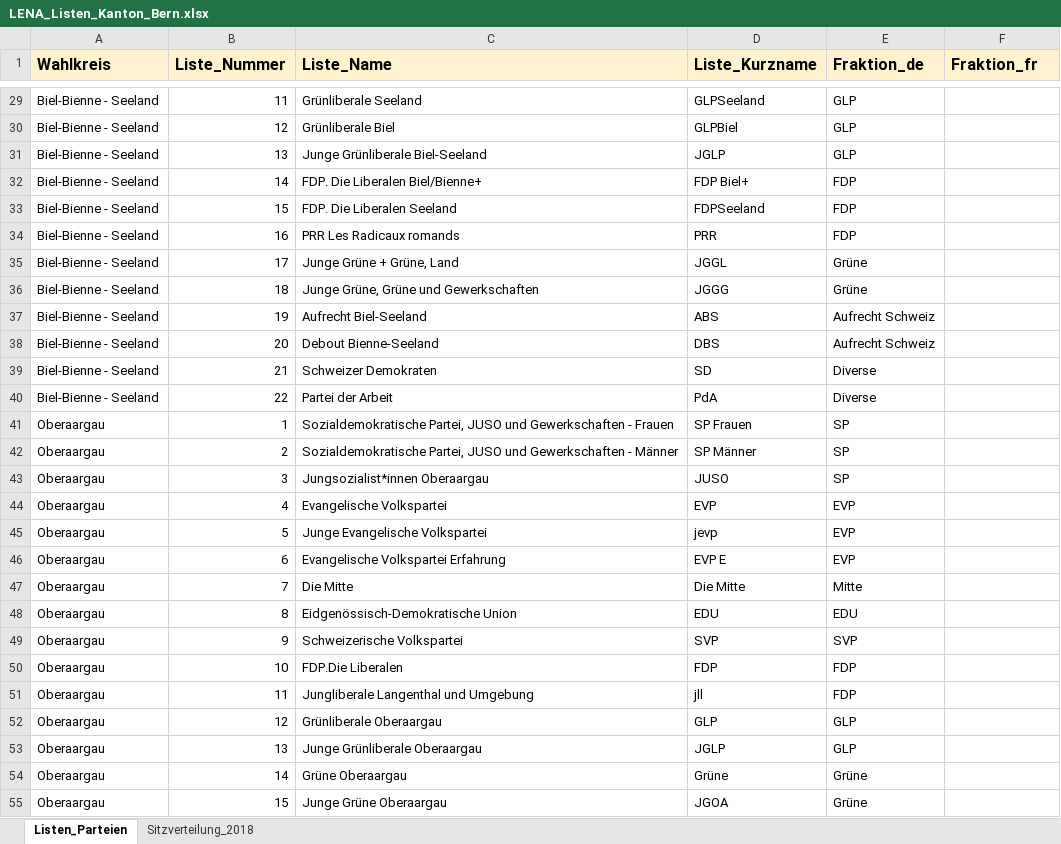
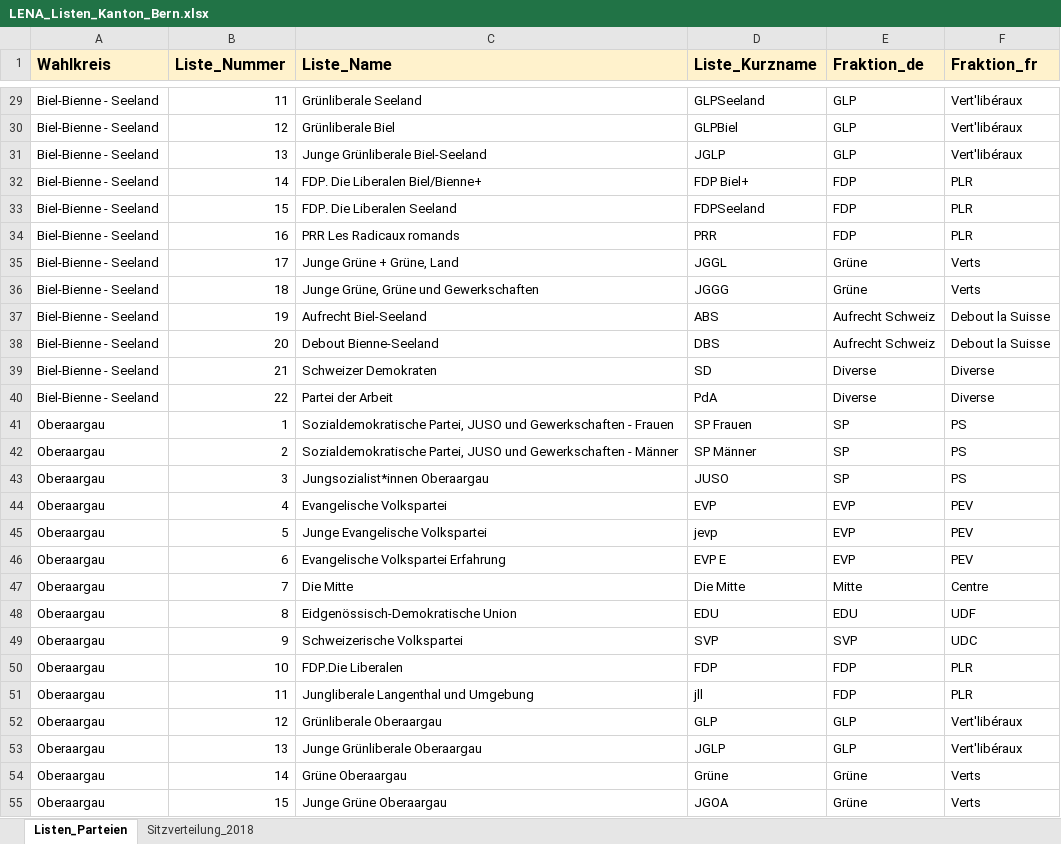
Before and after one commit to awp-finanznachrichten/lena_wahlen, an Excel workbook: Bern_2022/Daten/LENA_Listen_Kanton_Bern.xlsx, sheet Listen_Parteien, drawn as a sheet; only a part is shown, gaps mark what is left out; values as stored, in another font and other column widths than the file's, no borders; charts and pictures not drawn; the diff covers the shown part only; the diff names each change by its address in the sheet, - before the commit and + after, or states it on an @@ line.

```diff
--- a/Bern_2022/Daten/LENA_Listen_Kanton_Bern.xlsx (sheet Listen_Parteien)
+++ b/Bern_2022/Daten/LENA_Listen_Kanton_Bern.xlsx (sheet Listen_Parteien)
-F29:F31 (Fraktion_fr): (empty)
+F29:F31 (Fraktion_fr): Vert'libéraux
-F32:F34 (Fraktion_fr): (empty)
+F32:F34 (Fraktion_fr): PLR
-F35:F36 (Fraktion_fr): (empty)
+F35:F36 (Fraktion_fr): Verts
-F37:F38 (Fraktion_fr): (empty)
+F37:F38 (Fraktion_fr): Debout la Suisse
-F39:F40 (Fraktion_fr): (empty)
+F39:F40 (Fraktion_fr): Diverse
-F41:F43 (Fraktion_fr): (empty)
+F41:F43 (Fraktion_fr): PS
-F44:F46 (Fraktion_fr): (empty)
+F44:F46 (Fraktion_fr): PEV
-F47 (Fraktion_fr): (empty)
+F47 (Fraktion_fr): Centre
-F48 (Fraktion_fr): (empty)
+F48 (Fraktion_fr): UDF
-F49 (Fraktion_fr): (empty)
+F49 (Fraktion_fr): UDC
-F50:F51 (Fraktion_fr): (empty)
+F50:F51 (Fraktion_fr): PLR
-F52:F53 (Fraktion_fr): (empty)
+F52:F53 (Fraktion_fr): Vert'libéraux
-F54:F55 (Fraktion_fr): (empty)
+F54:F55 (Fraktion_fr): Verts
```
Also changed, not shown: 131 edited cells elsewhere in this sheet, 1 other file.
